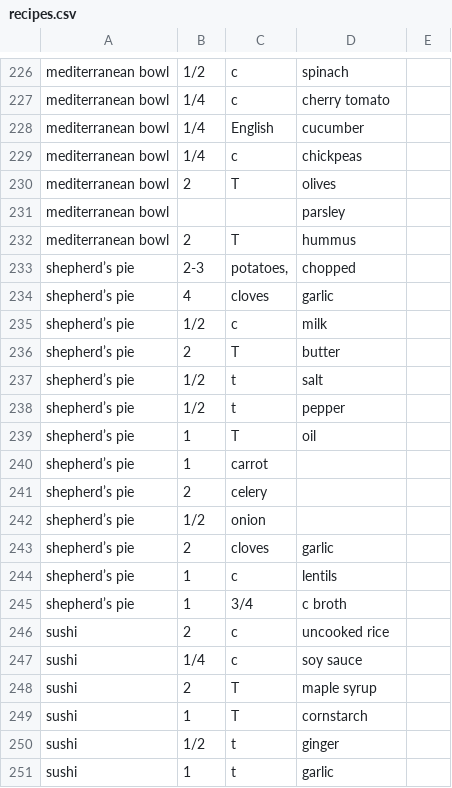
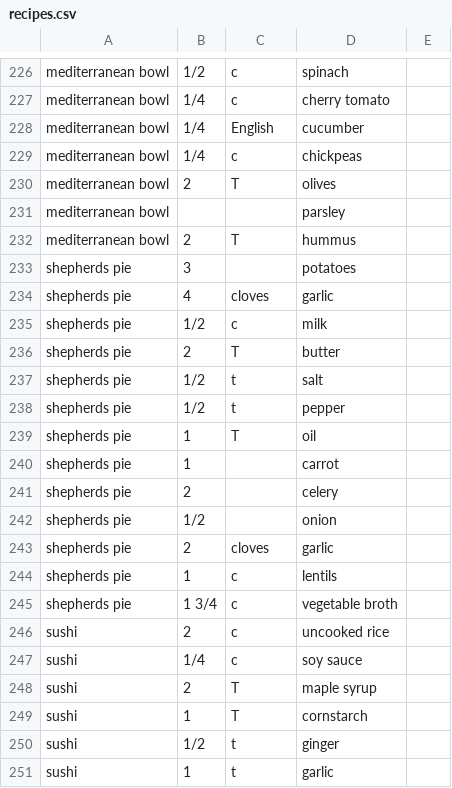
Before and after one commit to kwils119/grocery-list, a CSV file: recipes.csv, drawn as a sheet; only a part is shown, gaps mark what is left out.

Commit message:
update

```diff
--- a/recipes.csv
+++ b/recipes.csv
@@ -232,15 +232,15 @@ mediterranean bowl,,,parsley
 mediterranean bowl,2,T,hummus
-shepherd’s pie,2-3,"potatoes,",chopped
-shepherd’s pie,4,cloves,garlic
-shepherd’s pie,1/2,c,milk
-shepherd’s pie,2,T,butter
-shepherd’s pie,1/2,t,salt
-shepherd’s pie,1/2,t,pepper
-shepherd’s pie,1,T,oil
-shepherd’s pie,1,carrot,
-shepherd’s pie,2,celery,
-shepherd’s pie,1/2,onion,
-shepherd’s pie,2,cloves,garlic
-shepherd’s pie,1,c,lentils
-shepherd’s pie,1,3/4,c broth
+shepherds pie,3,,potatoes
+shepherds pie,4,cloves,garlic
+shepherds pie,1/2,c,milk
+shepherds pie,2,T,butter
+shepherds pie,1/2,t,salt
+shepherds pie,1/2,t,pepper
+shepherds pie,1,T,oil
+shepherds pie,1,,carrot
+shepherds pie,2,,celery
+shepherds pie,1/2,,onion
+shepherds pie,2,cloves,garlic
+shepherds pie,1,c,lentils
+shepherds pie,1 3/4,c, vegetable broth
 sushi,2,c,uncooked rice
```
